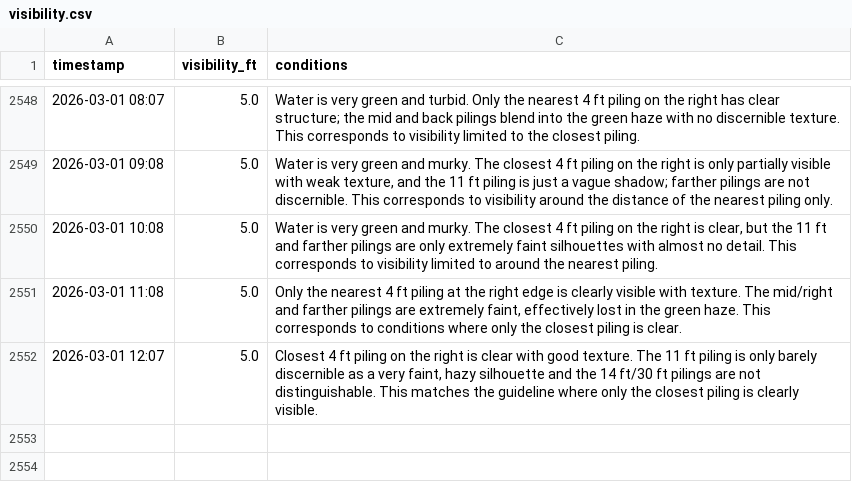
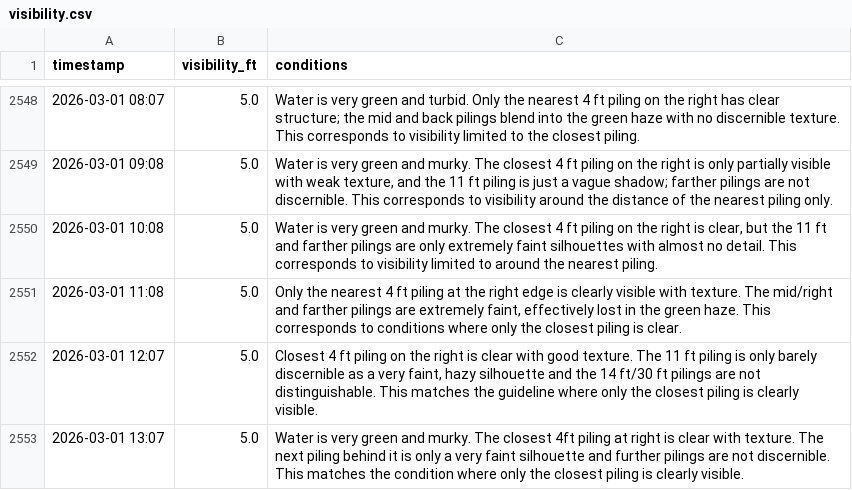
Before and after one commit to haraschax/underwaterviz, a CSV file: docs/visibility.csv, drawn as a sheet; only a part is shown, gaps mark what is left out; the diff names each change by its address in the sheet, - before the commit and + after, or states it on an @@ line.

```diff
--- a/docs/visibility.csv
+++ b/docs/visibility.csv
+row 2553: 2026-03-01 13:07 | 5.0 | Water is very green and murky. The closest 4ft piling at right is clear with texture. The next piling behind it is only a very faint silhouette and further pilings are not discernible. This matches the condition where only the closest piling is clearly visible.
```
Also changed, not shown: 2 other files.
